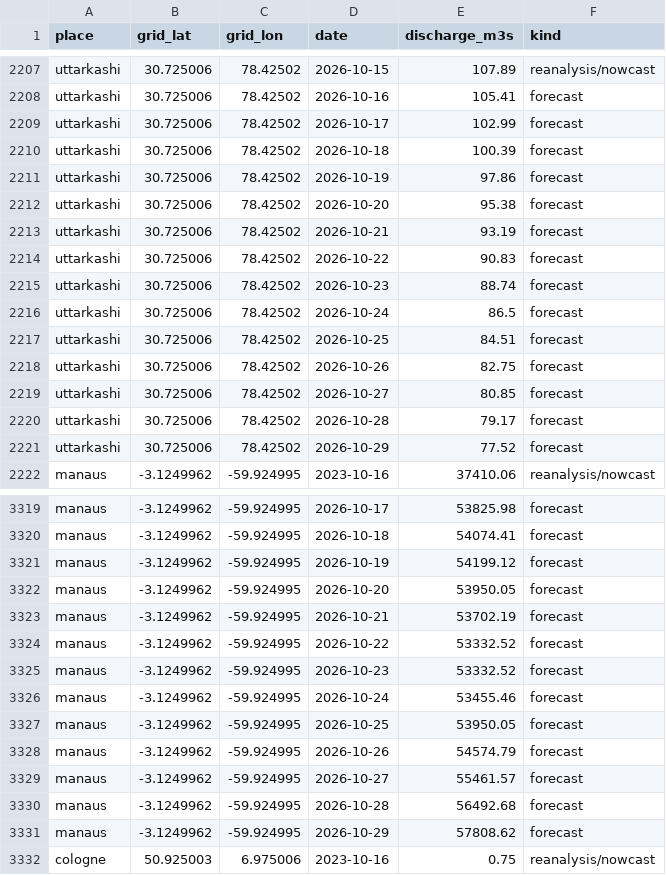
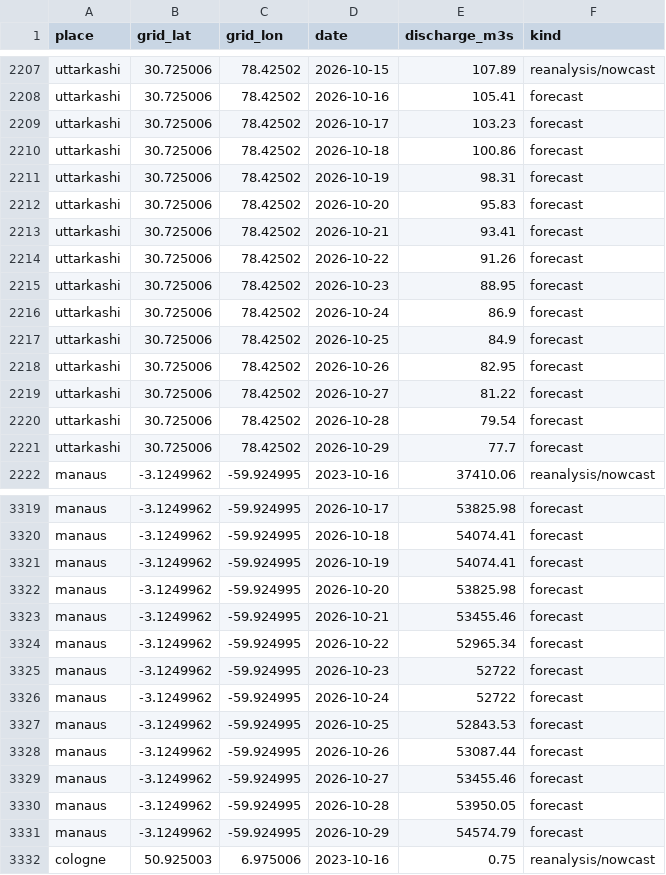
Before and after one commit to arnavkotnala/AWS-EARTH-EYES, a CSV file: backend/datasets/river_discharge_glofas_demo.csv, drawn as a sheet; only a part is shown, gaps mark what is left out; the diff covers the shown part only.

```diff
--- a/backend/datasets/river_discharge_glofas_demo.csv
+++ b/backend/datasets/river_discharge_glofas_demo.csv
@@ -2208,15 +2208,15 @@ uttarkashi,30.725006,78.42502,2026-10-15,107.89,reanalysis/nowcast
 uttarkashi,30.725006,78.42502,2026-10-16,105.41,forecast
-uttarkashi,30.725006,78.42502,2026-10-17,102.99,forecast
-uttarkashi,30.725006,78.42502,2026-10-18,100.39,forecast
-uttarkashi,30.725006,78.42502,2026-10-19,97.86,forecast
-uttarkashi,30.725006,78.42502,2026-10-20,95.38,forecast
-uttarkashi,30.725006,78.42502,2026-10-21,93.19,forecast
-uttarkashi,30.725006,78.42502,2026-10-22,90.83,forecast
-uttarkashi,30.725006,78.42502,2026-10-23,88.74,forecast
-uttarkashi,30.725006,78.42502,2026-10-24,86.5,forecast
-uttarkashi,30.725006,78.42502,2026-10-25,84.51,forecast
-uttarkashi,30.725006,78.42502,2026-10-26,82.75,forecast
-uttarkashi,30.725006,78.42502,2026-10-27,80.85,forecast
-uttarkashi,30.725006,78.42502,2026-10-28,79.17,forecast
-uttarkashi,30.725006,78.42502,2026-10-29,77.52,forecast
+uttarkashi,30.725006,78.42502,2026-10-17,103.23,forecast
+uttarkashi,30.725006,78.42502,2026-10-18,100.86,forecast
+uttarkashi,30.725006,78.42502,2026-10-19,98.31,forecast
+uttarkashi,30.725006,78.42502,2026-10-20,95.83,forecast
+uttarkashi,30.725006,78.42502,2026-10-21,93.41,forecast
+uttarkashi,30.725006,78.42502,2026-10-22,91.26,forecast
+uttarkashi,30.725006,78.42502,2026-10-23,88.95,forecast
+uttarkashi,30.725006,78.42502,2026-10-24,86.9,forecast
+uttarkashi,30.725006,78.42502,2026-10-25,84.9,forecast
+uttarkashi,30.725006,78.42502,2026-10-26,82.95,forecast
+uttarkashi,30.725006,78.42502,2026-10-27,81.22,forecast
+uttarkashi,30.725006,78.42502,2026-10-28,79.54,forecast
+uttarkashi,30.725006,78.42502,2026-10-29,77.7,forecast
 manaus,-3.1249962,-59.924995,2023-10-16,37410.06,reanalysis/nowcast
@@ -3320,13 +3320,13 @@ manaus,-3.1249962,-59.924995,2026-10-17,53825.98,forecast
 manaus,-3.1249962,-59.924995,2026-10-18,54074.41,forecast
-manaus,-3.1249962,-59.924995,2026-10-19,54199.12,forecast
-manaus,-3.1249962,-59.924995,2026-10-20,53950.05,forecast
-manaus,-3.1249962,-59.924995,2026-10-21,53702.19,forecast
-manaus,-3.1249962,-59.924995,2026-10-22,53332.52,forecast
-manaus,-3.1249962,-59.924995,2026-10-23,53332.52,forecast
-manaus,-3.1249962,-59.924995,2026-10-24,53455.46,forecast
-manaus,-3.1249962,-59.924995,2026-10-25,53950.05,forecast
-manaus,-3.1249962,-59.924995,2026-10-26,54574.79,forecast
-manaus,-3.1249962,-59.924995,2026-10-27,55461.57,forecast
-manaus,-3.1249962,-59.924995,2026-10-28,56492.68,forecast
-manaus,-3.1249962,-59.924995,2026-10-29,57808.62,forecast
+manaus,-3.1249962,-59.924995,2026-10-19,54074.41,forecast
+manaus,-3.1249962,-59.924995,2026-10-20,53825.98,forecast
+manaus,-3.1249962,-59.924995,2026-10-21,53455.46,forecast
+manaus,-3.1249962,-59.924995,2026-10-22,52965.34,forecast
+manaus,-3.1249962,-59.924995,2026-10-23,52722,forecast
+manaus,-3.1249962,-59.924995,2026-10-24,52722,forecast
+manaus,-3.1249962,-59.924995,2026-10-25,52843.53,forecast
+manaus,-3.1249962,-59.924995,2026-10-26,53087.44,forecast
+manaus,-3.1249962,-59.924995,2026-10-27,53455.46,forecast
+manaus,-3.1249962,-59.924995,2026-10-28,53950.05,forecast
+manaus,-3.1249962,-59.924995,2026-10-29,54574.79,forecast
 cologne,50.925003,6.975006,2023-10-16,0.75,reanalysis/nowcast
```
Also changed, not shown: 27 edited cells elsewhere in this file, backend/datasets/hydrorivers_reaches_demo.csv, 5 other files.
